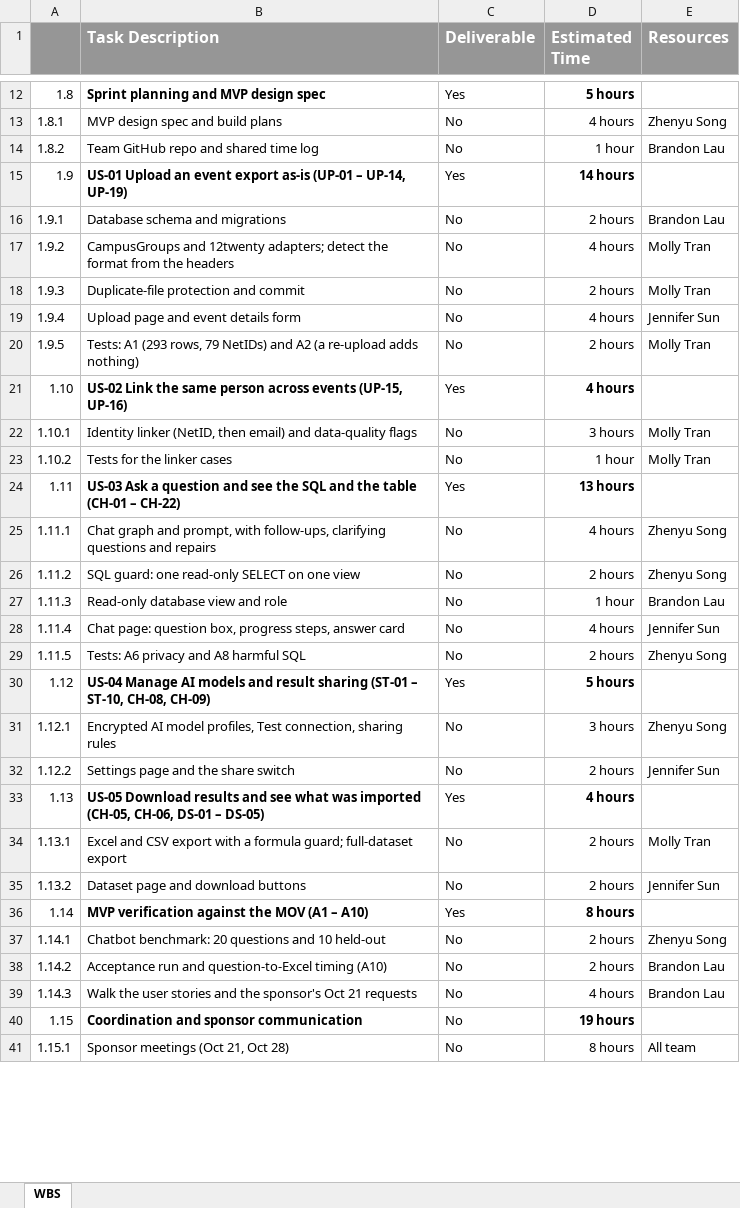
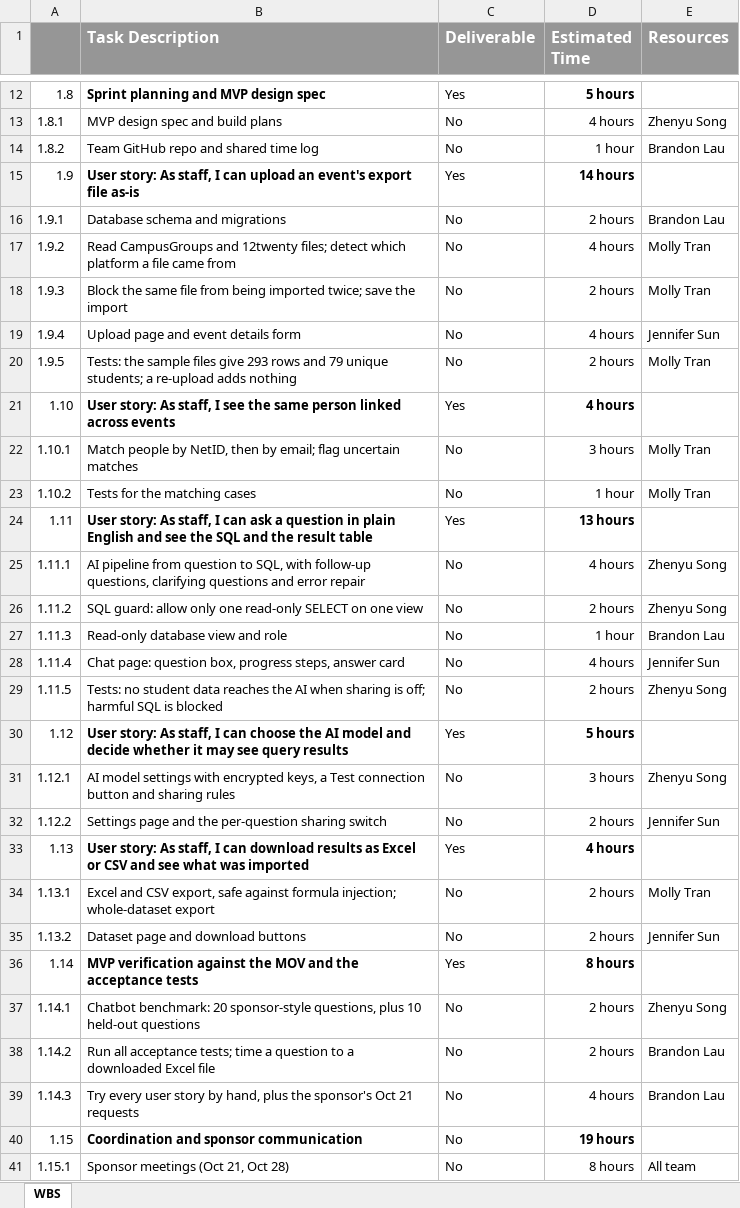
Before and after one commit to eric-song-dev/SWE277P, an Excel workbook: assignment/assignment5/shorter_WBS.xlsx, sheet WBS, drawn as a sheet; only a part is shown, gaps mark what is left out; values as stored, in another font and other column widths than the file's, no borders; the diff covers the shown part only; the diff names each change by its address in the sheet, - before the commit and + after, or states it on an @@ line.

```diff
--- a/assignment/assignment5/shorter_WBS.xlsx (sheet WBS)
+++ b/assignment/assignment5/shorter_WBS.xlsx (sheet WBS)
-B15 (Task Description): US-01 Upload an event export as-is (UP-01 – UP-14, UP-19)
+B15 (Task Description): User story: As staff, I can upload an event's export file as-is
-B17 (Task Description): CampusGroups and 12twenty adapters; detect the format from the headers
+B17 (Task Description): Read CampusGroups and 12twenty files; detect which platform a file came from
-B18 (Task Description): Duplicate-file protection and commit
+B18 (Task Description): Block the same file from being imported twice; save the import
-B20 (Task Description): Tests: A1 (293 rows, 79 NetIDs) and A2 (a re-upload adds nothing)
+B20 (Task Description): Tests: the sample files give 293 rows and 79 unique students; a re-upload adds nothing
-B21 (Task Description): US-02 Link the same person across events (UP-15, UP-16)
+B21 (Task Description): User story: As staff, I see the same person linked across events
-B22 (Task Description): Identity linker (NetID, then email) and data-quality flags
+B22 (Task Description): Match people by NetID, then by email; flag uncertain matches
-B23 (Task Description): Tests for the linker cases
+B23 (Task Description): Tests for the matching cases
-B24 (Task Description): US-03 Ask a question and see the SQL and the table (CH-01 – CH-22)
+B24 (Task Description): User story: As staff, I can ask a question in plain English and see the SQL and the result table
-B25 (Task Description): Chat graph and prompt, with follow-ups, clarifying questions and repairs
+B25 (Task Description): AI pipeline from question to SQL, with follow-up questions, clarifying questions and error repair
-B26 (Task Description): SQL guard: one read-only…
+B26 (Task Description): SQL guard: allow only one read-only…
-B29 (Task Description): Tests: A6 privacy and A8 harmful SQL
+B29 (Task Description): Tests: no student data reaches the AI when sharing is off; harmful SQL is blocked
-B30 (Task Description): US-04 Manage AI models and result sharing (ST-01 – ST-10, CH-08, CH-09)
+B30 (Task Description): User story: As staff, I can choose the AI model and decide whether it may see query results
-B31 (Task Description): Encrypted AI model profiles, Test connection, sharing rules
+B31 (Task Description): AI model settings with encrypted keys, a Test connection button and sharing rules
-B32 (Task Description): Settings page and the share switch
+B32 (Task Description): Settings page and the per-question sharing switch
-B33 (Task Description): US-05 Download results and see what was imported (CH-05, CH-06, DS-01 – DS-05)
+B33 (Task Description): User story: As staff, I can download results as Excel or CSV and see what was imported
-B34 (Task Description): …and CSV export with a formula guard; full-dataset export
+B34 (Task Description): …and CSV export, safe against formula injection; whole-dataset export
-B36 (Task Description): …the MOV (A1 – A10)
+B36 (Task Description): …the MOV and the acceptance tests
-B37 (Task Description): …benchmark: 20 questions and 10 held-out
+B37 (Task Description): …benchmark: 20 sponsor-style questions, plus 10 held-out questions
-B38 (Task Description): Acceptance run and question-to-Excel timing (A10)
+B38 (Task Description): Run all acceptance tests; time a question to a downloaded Excel file
-B39 (Task Description): Walk the user stories and the sponsor's…
+B39 (Task Description): Try every user story by hand, plus the sponsor's…
```
Also changed, not shown: 22 edited cells elsewhere in this sheet, 1 other file.
